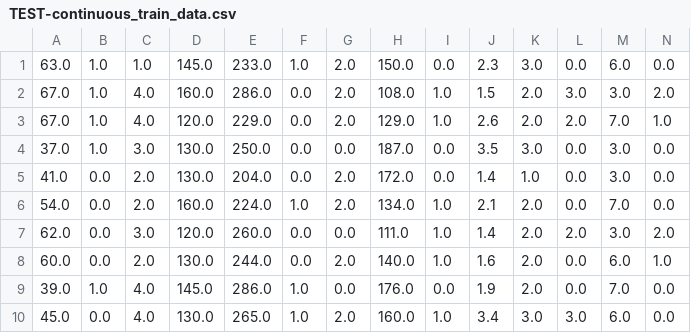
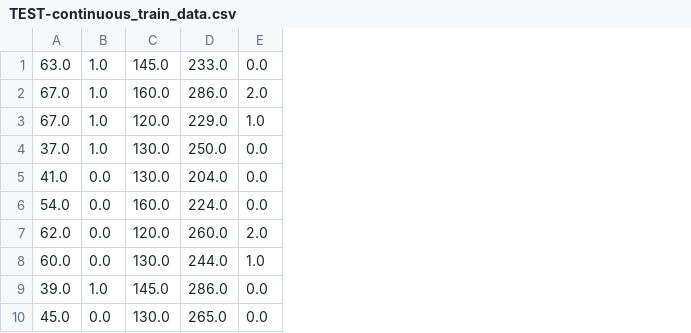
Before and after one commit to alexp205/DiseaseClassifiers, a CSV file: DecisionTreeProjects/data/TEST-continuous_train_data.csv, drawn as a sheet; the diff names each change by its address in the sheet, - before the commit and + after, or states it on an @@ line.

Commit message:
updated data files in preparation for continuos-data tests

```diff
--- a/DecisionTreeProjects/data/TEST-continuous_train_data.csv
+++ b/DecisionTreeProjects/data/TEST-continuous_train_data.csv
-column C, rows 1-10: 1.0 | 4.0 | 4.0 | 3.0 | 2.0 | 2.0 | 3.0 | 2.0 | 4.0 | 4.0
-column F, rows 1-10: 1.0 | 0.0 | 0.0 | 0.0 | 0.0 | 1.0 | 0.0 | 0.0 | 1.0 | 1.0
-column G, rows 1-10: 2.0 | 2.0 | 2.0 | 0.0 | 2.0 | 2.0 | 0.0 | 2.0 | 0.0 | 2.0
-column H, rows 1-10: 150.0 | 108.0 | 129.0 | 187.0 | 172.0 | 134.0 | 111.0 | 140.0 | 176.0 | 160.0
-column I, rows 1-10: 0.0 | 1.0 | 1.0 | 0.0 | 0.0 | 1.0 | 1.0 | 1.0 | 0.0 | 1.0
-column J, rows 1-10: 2.3 | 1.5 | 2.6 | 3.5 | 1.4 | 2.1 | 1.4 | 1.6 | 1.9 | 3.4
-column K, rows 1-10: 3.0 | 2.0 | 2.0 | 3.0 | 1.0 | 2.0 | 2.0 | 2.0 | 2.0 | 3.0
-column L, rows 1-10: 0.0 | 3.0 | 2.0 | 0.0 | 0.0 | 0.0 | 2.0 | 0.0 | 0.0 | 3.0
-column M, rows 1-10: 6.0 | 3.0 | 7.0 | 3.0 | 3.0 | 7.0 | 3.0 | 6.0 | 7.0 | 6.0
```
Also changed, not shown: DecisionTreeProjects/data/continuous_test_data.csv, 5 other files.
